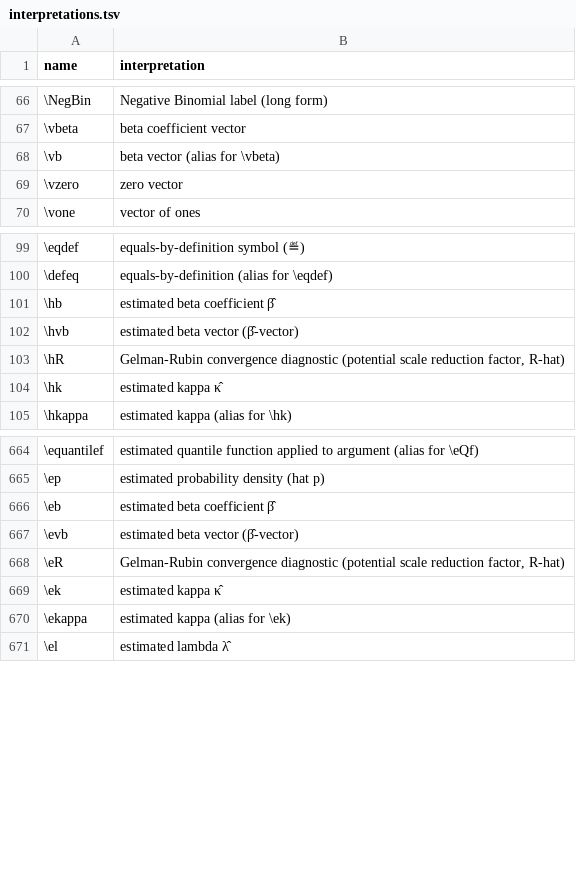
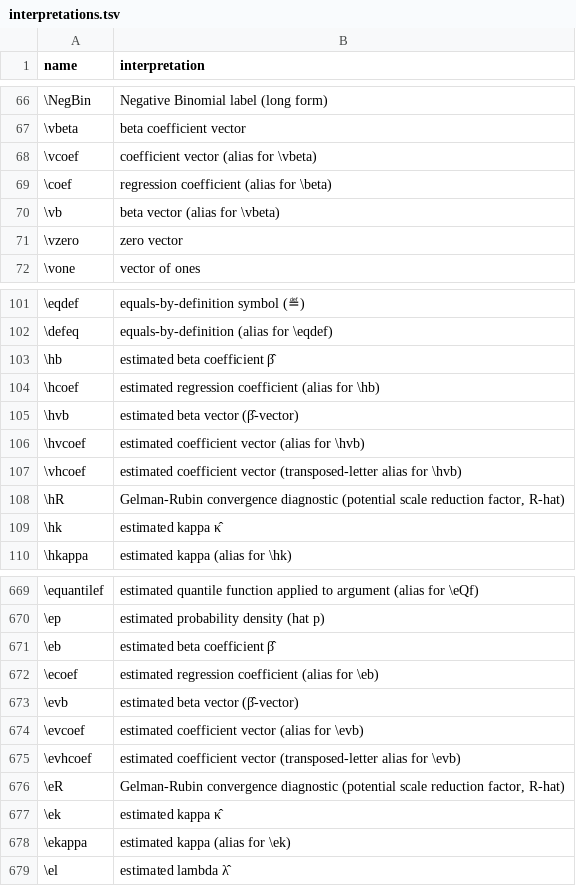
Before and after one commit to Morrison-Lab/macros, a TSV file: interpretations.tsv, drawn as a sheet; only a part is shown, gaps mark what is left out.

Commit message:
Add semantic coefficient macros (\vcoef, \coef, \hcoef, \hvcoef, \vhcoef, \ecoef, \evcoef, \evhcoef) (#104)
* feat: add semantic coefficient macros (\vcoef, \coef, \hcoef, \vhcoef)

* fix: add forward-looking ecoef/evcoef and place hcoef/vhcoef with legacy estimators

* fix: add hvcoef as alias of hvb to match forward-looking evcoef

* fix: remove stray vhcoef alias and simplify coef interpretation

* docs: align PR metadata with canonical hvcoef convention

* feat: add vhcoef and evhcoef as mirrored transposed-letter aliases of hvb and evb

```diff
--- a/interpretations.tsv
+++ b/interpretations.tsv
@@ -67,2 +67,4 @@ name	interpretation
 \vbeta	beta coefficient vector
+\vcoef	coefficient vector (alias for \vbeta)
+\coef	regression coefficient (alias for \beta)
 \vb	beta vector (alias for \vbeta)
@@ -101,3 +103,6 @@ name	interpretation
 \hb	estimated beta coefficient β̂
+\hcoef	estimated regression coefficient (alias for \hb)
 \hvb	estimated beta vector (β̂-vector)
+\hvcoef	estimated coefficient vector (alias for \hvb)
+\vhcoef	estimated coefficient vector (transposed-letter alias for \hvb)
 \hR	Gelman-Rubin convergence diagnostic (potential scale reduction factor, R-hat)
@@ -666,3 +671,6 @@ name	interpretation
 \eb	estimated beta coefficient β̂
+\ecoef	estimated regression coefficient (alias for \eb)
 \evb	estimated beta vector (β̂-vector)
+\evcoef	estimated coefficient vector (alias for \evb)
+\evhcoef	estimated coefficient vector (transposed-letter alias for \evb)
 \eR	Gelman-Rubin convergence diagnostic (potential scale reduction factor, R-hat)
```
Also changed, not shown: 1 other file.
